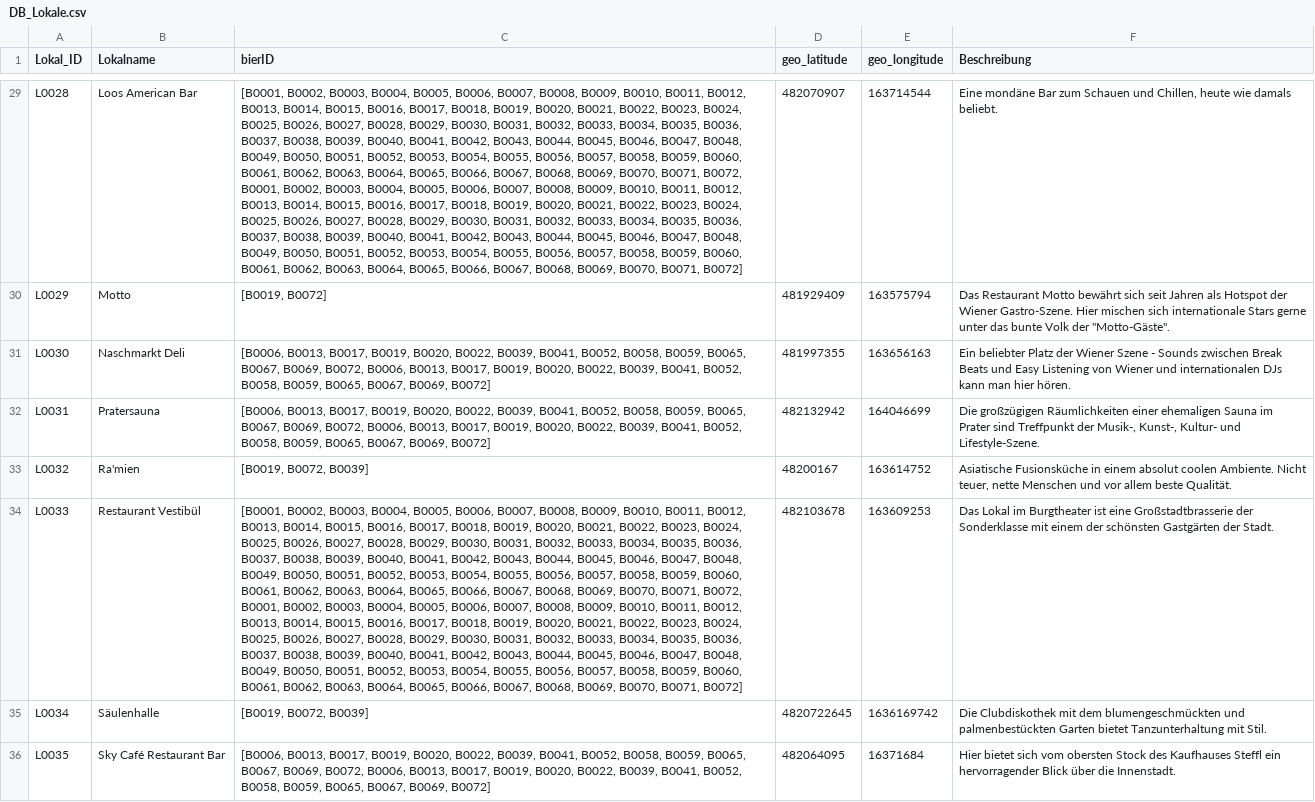
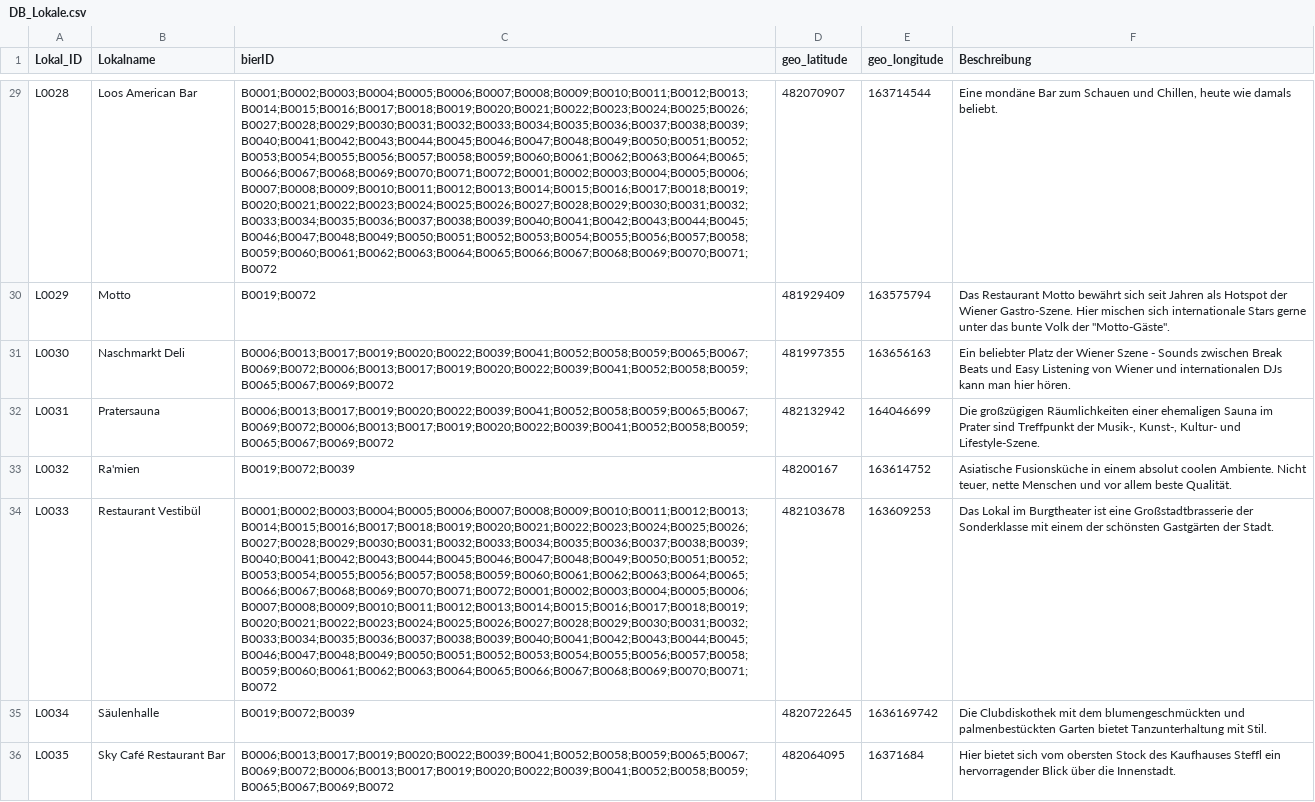
Before and after one commit to BernhardHartmann/beer_kcal, a CSV file: database/DB_Lokale.csv, drawn as a sheet; only a part is shown, gaps mark what is left out; the diff covers the shown part only; the diff names each change by its address in the sheet, - before the commit and + after, or states it on an @@ line.

Commit message:
adjusted data formatting

```diff
--- a/database/DB_Lokale.csv
+++ b/database/DB_Lokale.csv
-C29 (bierID): [B0001, B0002, B0003, B0004, B0005, B0006, B0007, B0008, B0009, B0010, B0011, B0012, B0013, B0014, B0015, B0016, B0017, B0018, B0019, B0020, B0021, B0022, B0023, B0024, B0025, B0026, B0027, B0028, B0029, B0030, B0031, B0032, B0033, B0034, B0035, B0036, B0037, B0038, B0039, B0040, B0041, B0042, B0043, B0044, B0045, B0046, B0047, B0048, B0049, B0050, B0051, B0052, B0053, B0054, B0055, B0056, B0057, B0058, B0059, B0060, B0061, B0062, B0063, B0064, B0065, B0066, B0067, B0068, B0069, B0070, B0071, B0072, B0001, B0002, B0003, B0004, B0005, B0006, B0007, B0008, B0009, B0010, B0011, B0012, B0013, B0014, B0015, B0016, B0017, B0018, B0019, B0020, B0021, B0022, B0023, B0024, B0025, B0026, B0027, B0028, B0029, B0030, B0031, B0032, B0033, B0034, B0035, B0036, B0037, B0038, B0039, B0040, B0041, B0042, B0043, B0044, B0045, B0046, B0047, B0048, B0049, B0050, B0051, B0052, B0053, B0054, B0055, B0056, B0057, B0058, B0059, B0060, B0061, B0062, B0063, B0064, B0065, B0066, B0067, B0068, B0069, B0070, B0071, B0072]
+C29 (bierID): B0001;B0002;B0003;B0004;B0005;B0006;B0007;B0008;B0009;B0010;B0011;B0012;B0013;B0014;B0015;B0016;B0017;B0018;B0019;B0020;B0021;B0022;B0023;B0024;B0025;B0026;B0027;B0028;B0029;B0030;B0031;B0032;B0033;B0034;B0035;B0036;B0037;B0038;B0039;B0040;B0041;B0042;B0043;B0044;B0045;B0046;B0047;B0048;B0049;B0050;B0051;B0052;B0053;B0054;B0055;B0056;B0057;B0058;B0059;B0060;B0061;B0062;B0063;B0064;B0065;B0066;B0067;B0068;B0069;B0070;B0071;B0072;B0001;B0002;B0003;B0004;B0005;B0006;B0007;B0008;B0009;B0010;B0011;B0012;B0013;B0014;B0015;B0016;B0017;B0018;B0019;B0020;B0021;B0022;B0023;B0024;B0025;B0026;B0027;B0028;B0029;B0030;B0031;B0032;B0033;B0034;B0035;B0036;B0037;B0038;B0039;B0040;B0041;B0042;B0043;B0044;B0045;B0046;B0047;B0048;B0049;B0050;B0051;B0052;B0053;B0054;B0055;B0056;B0057;B0058;B0059;B0060;B0061;B0062;B0063;B0064;B0065;B0066;B0067;B0068;B0069;B0070;B0071;B0072
-C30 (bierID): [B0019, B0072]
+C30 (bierID): B0019;B0072
-C31:C32 (bierID): [B0006, B0013, B0017, B0019, B0020, B0022, B0039, B0041, B0052, B0058, B0059, B0065, B0067, B0069, B0072, B0006, B0013, B0017, B0019, B0020, B0022, B0039, B0041, B0052, B0058, B0059, B0065, B0067, B0069, B0072]
+C31:C32 (bierID): B0006;B0013;B0017;B0019;B0020;B0022;B0039;B0041;B0052;B0058;B0059;B0065;B0067;B0069;B0072;B0006;B0013;B0017;B0019;B0020;B0022;B0039;B0041;B0052;B0058;B0059;B0065;B0067;B0069;B0072
-C33 (bierID): [B0019, B0072, B0039]
+C33 (bierID): B0019;B0072;B0039
-C34 (bierID): [B0001, B0002, B0003, B0004, B0005, B0006, B0007, B0008, B0009, B0010, B0011, B0012, B0013, B0014, B0015, B0016, B0017, B0018, B0019, B0020, B0021, B0022, B0023, B0024, B0025, B0026, B0027, B0028, B0029, B0030, B0031, B0032, B0033, B0034, B0035, B0036, B0037, B0038, B0039, B0040, B0041, B0042, B0043, B0044, B0045, B0046, B0047, B0048, B0049, B0050, B0051, B0052, B0053, B0054, B0055, B0056, B0057, B0058, B0059, B0060, B0061, B0062, B0063, B0064, B0065, B0066, B0067, B0068, B0069, B0070, B0071, B0072, B0001, B0002, B0003, B0004, B0005, B0006, B0007, B0008, B0009, B0010, B0011, B0012, B0013, B0014, B0015, B0016, B0017, B0018, B0019, B0020, B0021, B0022, B0023, B0024, B0025, B0026, B0027, B0028, B0029, B0030, B0031, B0032, B0033, B0034, B0035, B0036, B0037, B0038, B0039, B0040, B0041, B0042, B0043, B0044, B0045, B0046, B0047, B0048, B0049, B0050, B0051, B0052, B0053, B0054, B0055, B0056, B0057, B0058, B0059, B0060, B0061, B0062, B0063, B0064, B0065, B0066, B0067, B0068, B0069, B0070, B0071, B0072]
+C34 (bierID): B0001;B0002;B0003;B0004;B0005;B0006;B0007;B0008;B0009;B0010;B0011;B0012;B0013;B0014;B0015;B0016;B0017;B0018;B0019;B0020;B0021;B0022;B0023;B0024;B0025;B0026;B0027;B0028;B0029;B0030;B0031;B0032;B0033;B0034;B0035;B0036;B0037;B0038;B0039;B0040;B0041;B0042;B0043;B0044;B0045;B0046;B0047;B0048;B0049;B0050;B0051;B0052;B0053;B0054;B0055;B0056;B0057;B0058;B0059;B0060;B0061;B0062;B0063;B0064;B0065;B0066;B0067;B0068;B0069;B0070;B0071;B0072;B0001;B0002;B0003;B0004;B0005;B0006;B0007;B0008;B0009;B0010;B0011;B0012;B0013;B0014;B0015;B0016;B0017;B0018;B0019;B0020;B0021;B0022;B0023;B0024;B0025;B0026;B0027;B0028;B0029;B0030;B0031;B0032;B0033;B0034;B0035;B0036;B0037;B0038;B0039;B0040;B0041;B0042;B0043;B0044;B0045;B0046;B0047;B0048;B0049;B0050;B0051;B0052;B0053;B0054;B0055;B0056;B0057;B0058;B0059;B0060;B0061;B0062;B0063;B0064;B0065;B0066;B0067;B0068;B0069;B0070;B0071;B0072
-C35 (bierID): [B0019, B0072, B0039]
+C35 (bierID): B0019;B0072;B0039
-C36 (bierID): [B0006, B0013, B0017, B0019, B0020, B0022, B0039, B0041, B0052, B0058, B0059, B0065, B0067, B0069, B0072, B0006, B0013, B0017, B0019, B0020, B0022, B0039, B0041, B0052, B0058, B0059, B0065, B0067, B0069, B0072]
+C36 (bierID): B0006;B0013;B0017;B0019;B0020;B0022;B0039;B0041;B0052;B0058;B0059;B0065;B0067;B0069;B0072;B0006;B0013;B0017;B0019;B0020;B0022;B0039;B0041;B0052;B0058;B0059;B0065;B0067;B0069;B0072
```
Also changed, not shown: 34 edited cells elsewhere in this file.
